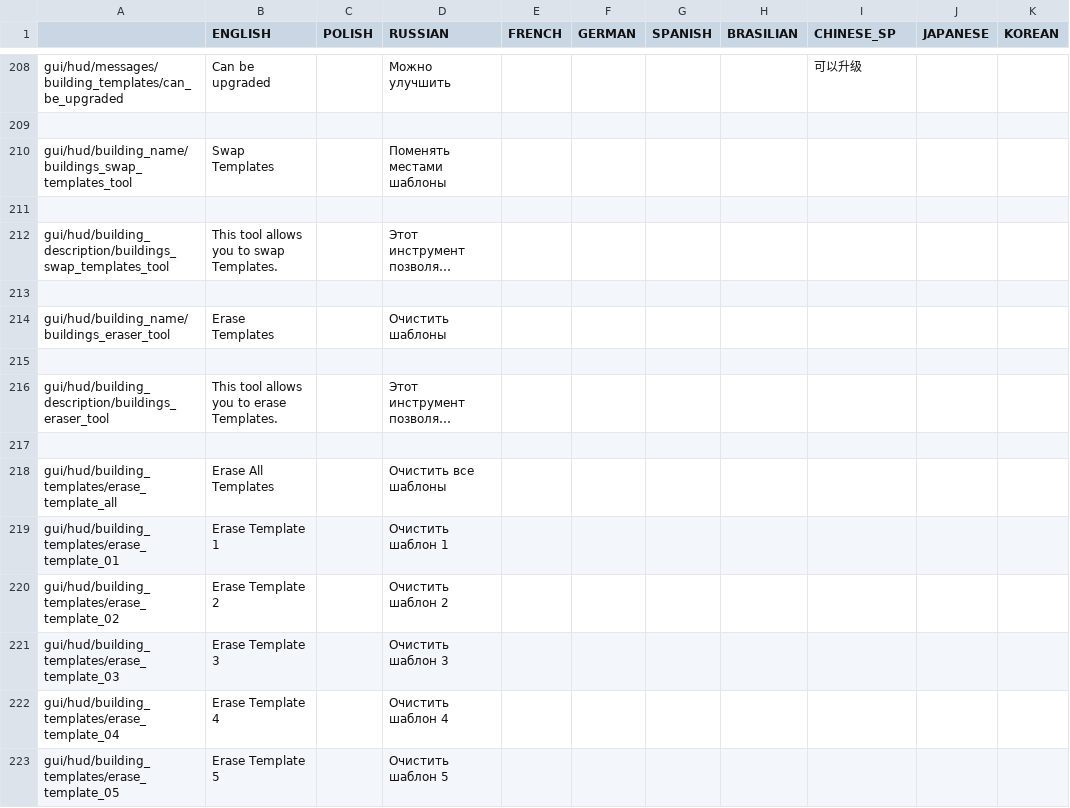
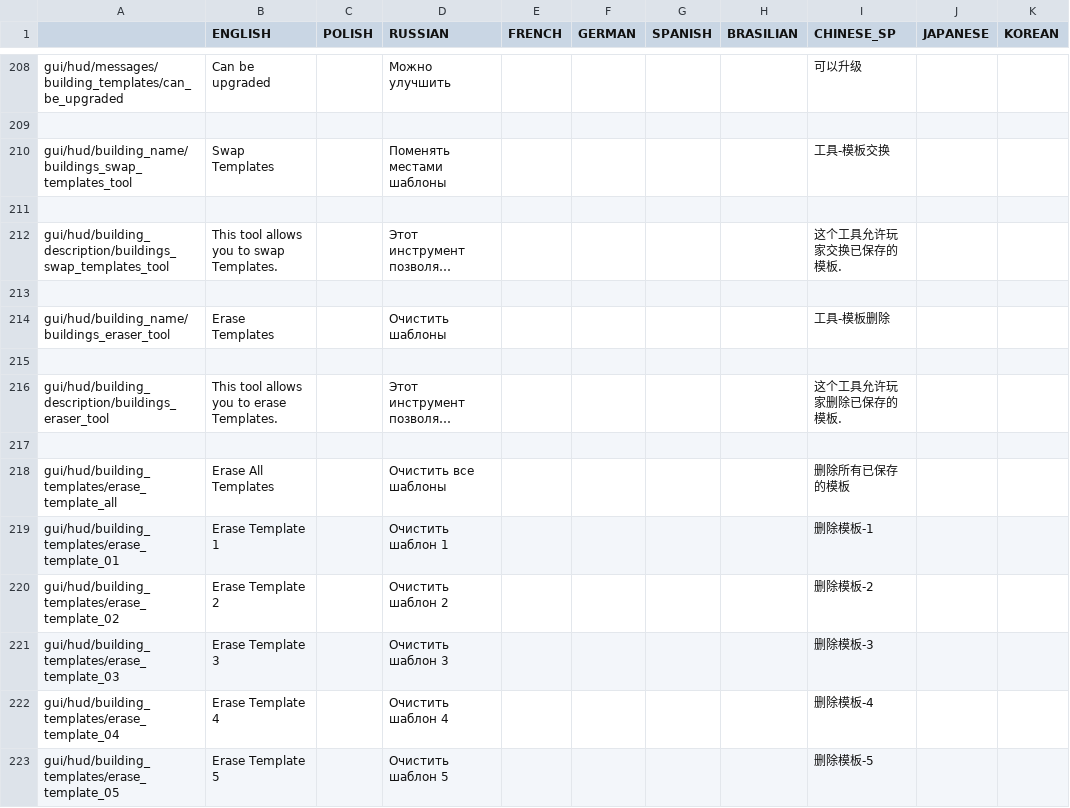
Before and after one commit to PonomarevDmitry/RiftbreakersMods, a CSV file: BuildingsTemplatesTools/gui/buildings_templates_tools_localizations.csv, drawn as a sheet; only a part is shown, gaps mark what is left out; long unchanged cells end in …; the diff covers the shown part only; the diff names each change by its address in the sheet, - before the commit and + after, or states it on an @@ line.

Commit message:
BuildingsTemplatesTools. Updating Chinese localization.

```diff
--- a/BuildingsTemplatesTools/gui/buildings_templates_tools_localizations.csv
+++ b/BuildingsTemplatesTools/gui/buildings_templates_tools_localizations.csv
-I210 (CHINESE_SP): (empty)
+I210 (CHINESE_SP): 工具-模板交换
-I212 (CHINESE_SP): (empty)
+I212 (CHINESE_SP): 这个工具允许玩家交换已保存的模板.
-I214 (CHINESE_SP): (empty)
+I214 (CHINESE_SP): 工具-模板删除
-I216 (CHINESE_SP): (empty)
+I216 (CHINESE_SP): 这个工具允许玩家删除已保存的模板.
-I218 (CHINESE_SP): (empty)
+I218 (CHINESE_SP): 删除所有已保存的模板
-I219 (CHINESE_SP): (empty)
+I219 (CHINESE_SP): 删除模板-1
-I220 (CHINESE_SP): (empty)
+I220 (CHINESE_SP): 删除模板-2
-I221 (CHINESE_SP): (empty)
+I221 (CHINESE_SP): 删除模板-3
-I222 (CHINESE_SP): (empty)
+I222 (CHINESE_SP): 删除模板-4
-I223 (CHINESE_SP): (empty)
+I223 (CHINESE_SP): 删除模板-5
```
Also changed, not shown: 167 edited cells elsewhere in this file.
